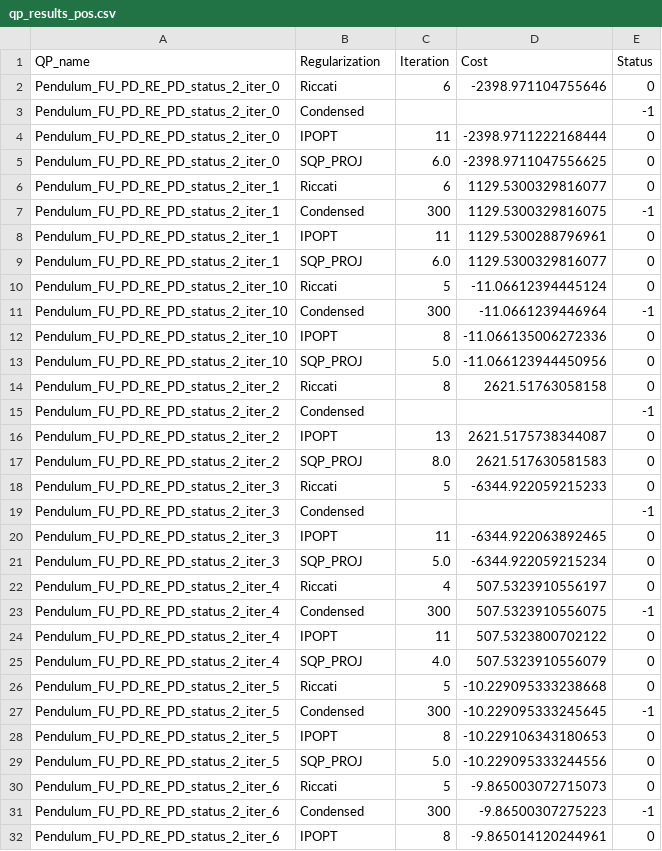
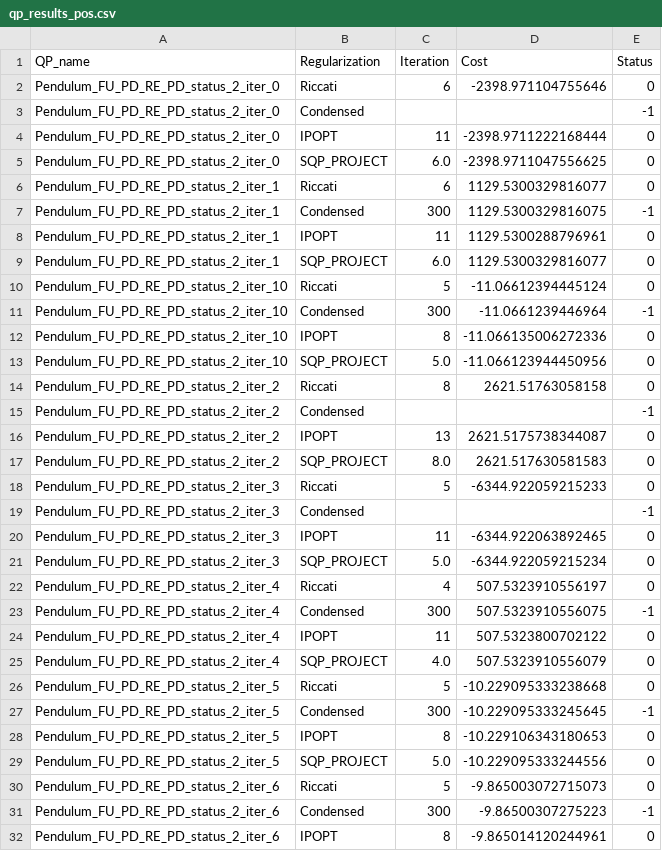
Before and after one commit to Pandatheon/Primal-dual_IPM, a CSV file: results_without_mehrotra/qp_results_pos.csv, drawn as a sheet; only a part is shown; the diff covers the shown part only.

```diff
--- a/results_without_mehrotra/qp_results_pos.csv
+++ b/results_without_mehrotra/qp_results_pos.csv
@@ -5 +5 @@ Pendulum_FU_PD_RE_PD_status_2_iter_0,IPOPT,11,-2398.9711222168444,0
-Pendulum_FU_PD_RE_PD_status_2_iter_0,SQP_PROJ,6.0,-2398.9711047556625,0
+Pendulum_FU_PD_RE_PD_status_2_iter_0 , SQP_PROJECT   ,       6.0, -2398.9711047556625, 0
@@ -9 +9 @@ Pendulum_FU_PD_RE_PD_status_2_iter_1,IPOPT,11,1129.5300288796961,0
-Pendulum_FU_PD_RE_PD_status_2_iter_1,SQP_PROJ,6.0,1129.5300329816077,0
+Pendulum_FU_PD_RE_PD_status_2_iter_1 , SQP_PROJECT   ,       6.0, 1129.5300329816077 , 0
@@ -13 +13 @@ Pendulum_FU_PD_RE_PD_status_2_iter_10,IPOPT,8,-11.066135006272336,0
-Pendulum_FU_PD_RE_PD_status_2_iter_10,SQP_PROJ,5.0,-11.066123944450956,0
+Pendulum_FU_PD_RE_PD_status_2_iter_10, SQP_PROJECT   ,       5.0, -11.066123944450956, 0
@@ -17 +17 @@ Pendulum_FU_PD_RE_PD_status_2_iter_2,IPOPT,13,2621.5175738344087,0
-Pendulum_FU_PD_RE_PD_status_2_iter_2,SQP_PROJ,8.0,2621.517630581583,0
+Pendulum_FU_PD_RE_PD_status_2_iter_2 , SQP_PROJECT   ,       8.0, 2621.517630581583  , 0
@@ -21 +21 @@ Pendulum_FU_PD_RE_PD_status_2_iter_3,IPOPT,11,-6344.922063892465,0
-Pendulum_FU_PD_RE_PD_status_2_iter_3,SQP_PROJ,5.0,-6344.922059215234,0
+Pendulum_FU_PD_RE_PD_status_2_iter_3 , SQP_PROJECT   ,       5.0, -6344.922059215234 , 0
@@ -25 +25 @@ Pendulum_FU_PD_RE_PD_status_2_iter_4,IPOPT,11,507.5323800702122,0
-Pendulum_FU_PD_RE_PD_status_2_iter_4,SQP_PROJ,4.0,507.5323910556079,0
+Pendulum_FU_PD_RE_PD_status_2_iter_4 , SQP_PROJECT   ,       4.0, 507.5323910556079  , 0
@@ -29 +29 @@ Pendulum_FU_PD_RE_PD_status_2_iter_5,IPOPT,8,-10.229106343180653,0
-Pendulum_FU_PD_RE_PD_status_2_iter_5,SQP_PROJ,5.0,-10.229095333244556,0
+Pendulum_FU_PD_RE_PD_status_2_iter_5 , SQP_PROJECT   ,       5.0, -10.229095333244556, 0
```
Also changed, not shown: 16 edited cells elsewhere in this file, results_with_mehrotra/qp_results_condensed.csv, results_with_mehrotra/qp_results_pos.csv, 13 other files.
